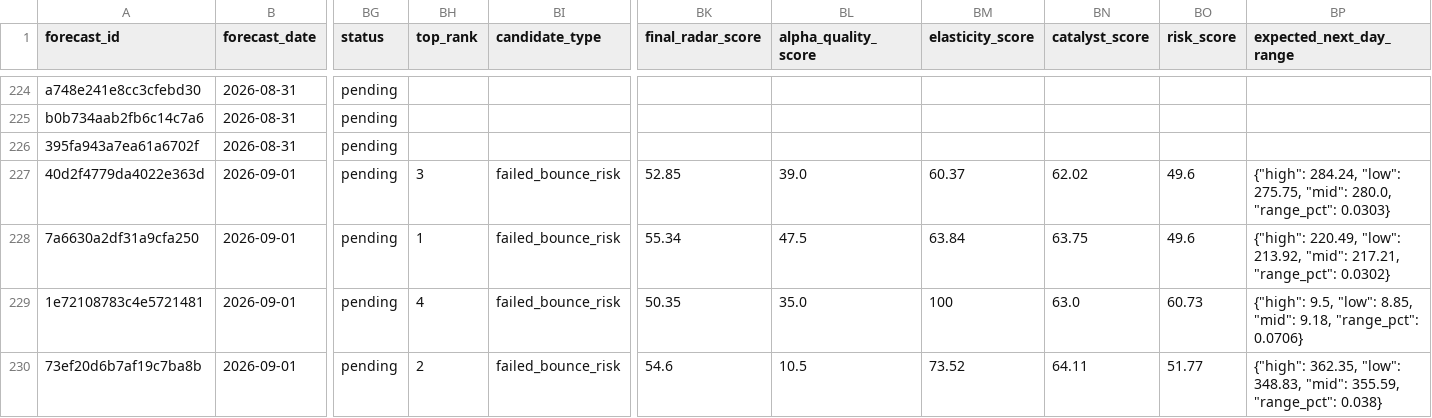
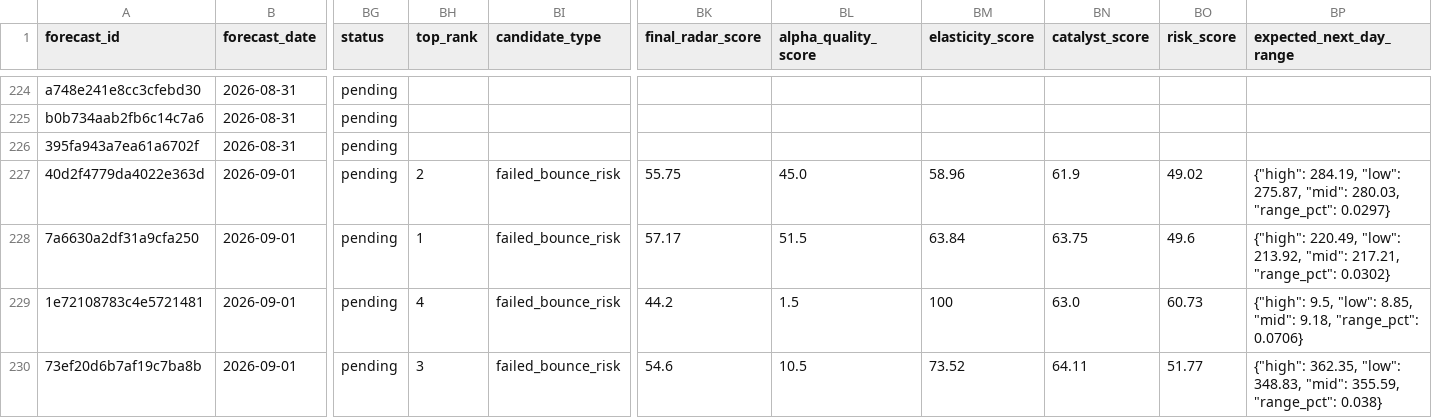
Before and after one commit to xuanho912/market-predictor, a CSV file: outputs/stock_forecast_records.csv, drawn as a sheet; only a part is shown, gaps mark what is left out; the diff names each change by its address in the sheet, - before the commit and + after, or states it on an @@ line.

```diff
--- a/outputs/stock_forecast_records.csv
+++ b/outputs/stock_forecast_records.csv
-BH227 (top_rank): 3
+BH227 (top_rank): 2
-BK227 (final_radar_score): 52.85
+BK227 (final_radar_score): 55.75
-BL227 (alpha_quality_score): 39.0
+BL227 (alpha_quality_score): 45.0
-BM227 (elasticity_score): 60.37
+BM227 (elasticity_score): 58.96
-BN227 (catalyst_score): 62.02
+BN227 (catalyst_score): 61.9
-BO227 (risk_score): 49.6
+BO227 (risk_score): 49.02
-BP227 (expected_next_day_range): {"high": 284.24, "low": 275.75, "mid": 280.0, "range_pct": 0.0303}
+BP227 (expected_next_day_range): {"high": 284.19, "low": 275.87, "mid": 280.03, "range_pct": 0.0297}
-BK228 (final_radar_score): 55.34
+BK228 (final_radar_score): 57.17
-BL228 (alpha_quality_score): 47.5
+BL228 (alpha_quality_score): 51.5
-BK229 (final_radar_score): 50.35
+BK229 (final_radar_score): 44.2
-BL229 (alpha_quality_score): 35.0
+BL229 (alpha_quality_score): 1.5
-BH230 (top_rank): 2
+BH230 (top_rank): 3
```
Also changed, not shown: outputs/forecast_records.csv, 55 other files.
